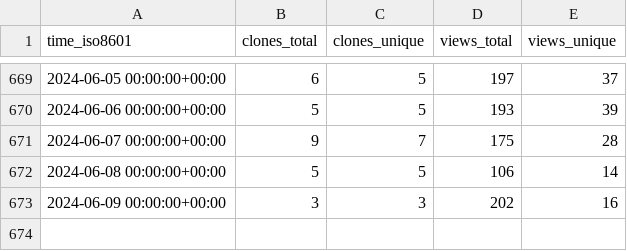
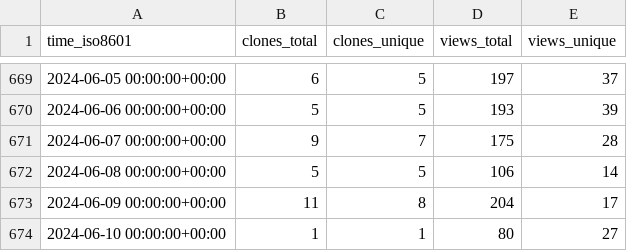
Before and after one commit to miroapp/app-examples, a CSV file: miroapp/app-examples/ghrs-data/views_clones_aggregate.csv, drawn as a sheet; only a part is shown, gaps mark what is left out.

```diff
--- a/miroapp/app-examples/ghrs-data/views_clones_aggregate.csv
+++ b/miroapp/app-examples/ghrs-data/views_clones_aggregate.csv
@@ -672,2 +672,3 @@ time_iso8601,clones_total,clones_unique,views_total,views_unique
 2024-06-08 00:00:00+00:00,5,5,106,14
-2024-06-09 00:00:00+00:00,3,3,202,16
+2024-06-09 00:00:00+00:00,11,8,204,17
+2024-06-10 00:00:00+00:00,1,1,80,27
```
Also changed, not shown: 1 other file.
